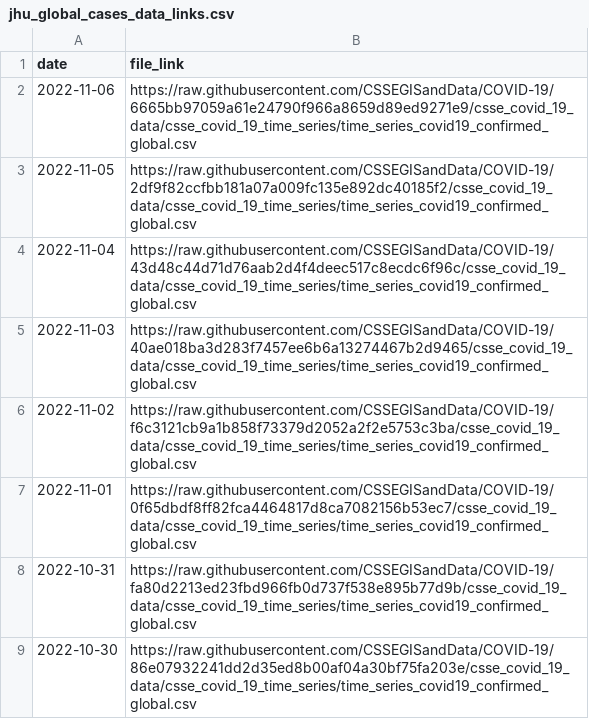
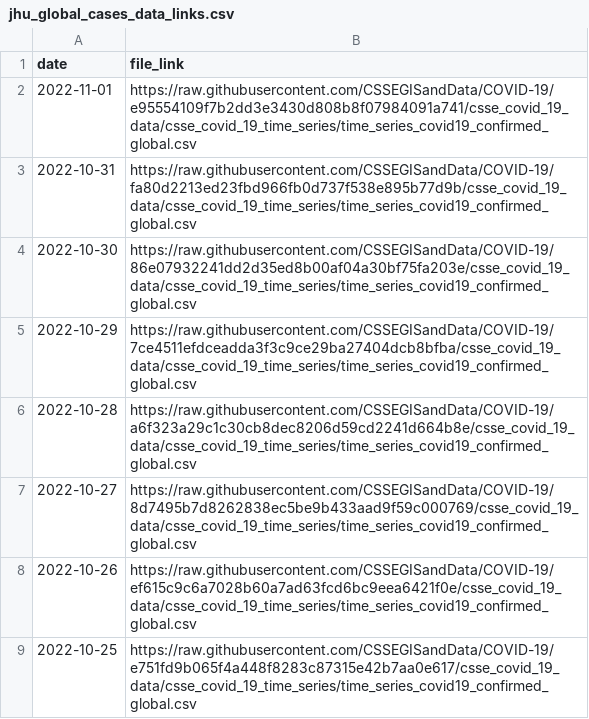
Before and after one commit to reichlab/covidData, a CSV file: data/jhu_global_cases_data_links.csv, drawn as a sheet; only a part is shown; the shorter side is filled out with more unchanged rows.

```diff
--- a/data/jhu_global_cases_data_links.csv
+++ b/data/jhu_global_cases_data_links.csv
@@ -1,8 +1,3 @@
 "date","file_link"
-2022-11-06,"https://raw.githubusercontent.com/CSSEGISandData/COVID-19/6665bb97059a61e24790f966a8659d89ed9271e9/csse_covid_19_data/csse_covid_19_time_series/time_series_covid19_confirmed_global.csv"
-2022-11-05,"https://raw.githubusercontent.com/CSSEGISandData/COVID-19/2df9f82ccfbb181a07a009fc135e892dc40185f2/csse_covid_19_data/csse_covid_19_time_series/time_series_covid19_confirmed_global.csv"
-2022-11-04,"https://raw.githubusercontent.com/CSSEGISandData/COVID-19/43d48c44d71d76aab2d4f4deec517c8ecdc6f96c/csse_covid_19_data/csse_covid_19_time_series/time_series_covid19_confirmed_global.csv"
-2022-11-03,"https://raw.githubusercontent.com/CSSEGISandData/COVID-19/40ae018ba3d283f7457ee6b6a13274467b2d9465/csse_covid_19_data/csse_covid_19_time_series/time_series_covid19_confirmed_global.csv"
-2022-11-02,"https://raw.githubusercontent.com/CSSEGISandData/COVID-19/f6c3121cb9a1b858f73379d2052a2f2e5753c3ba/csse_covid_19_data/csse_covid_19_time_series/time_series_covid19_confirmed_global.csv"
-2022-11-01,"https://raw.githubusercontent.com/CSSEGISandData/COVID-19/0f65dbdf8ff82fca4464817d8ca7082156b53ec7/csse_covid_19_data/csse_covid_19_time_series/time_series_covid19_confirmed_global.csv"
+2022-11-01,"https://raw.githubusercontent.com/CSSEGISandData/COVID-19/e95554109f7b2dd3e3430d808b8f07984091a741/csse_covid_19_data/csse_covid_19_time_series/time_series_covid19_confirmed_global.csv"
 2022-10-31,"https://raw.githubusercontent.com/CSSEGISandData/COVID-19/fa80d2213ed23fbd966fb0d737f538e895b77d9b/csse_covid_19_data/csse_covid_19_time_series/time_series_covid19_confirmed_global.csv"
```
Also changed, not shown: data/jhu_global_deaths_data_links.csv, data/jhu_us_cases_data_links.csv, 1 other file.
